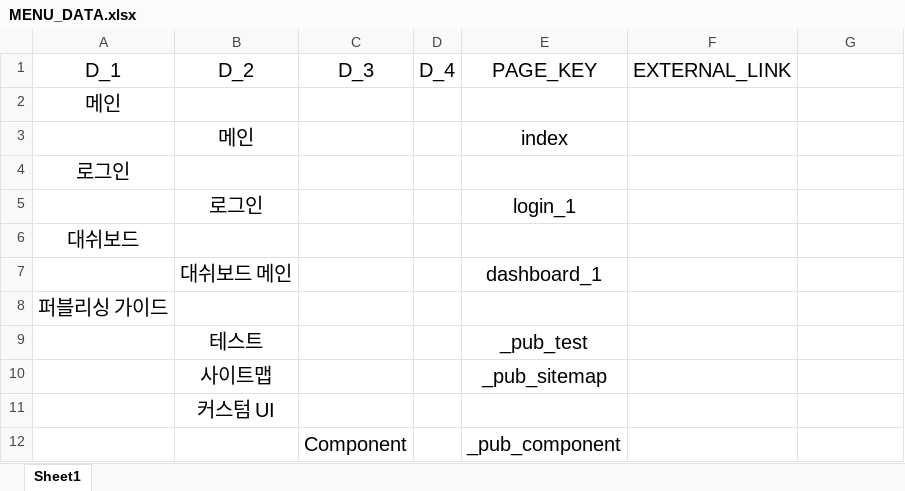
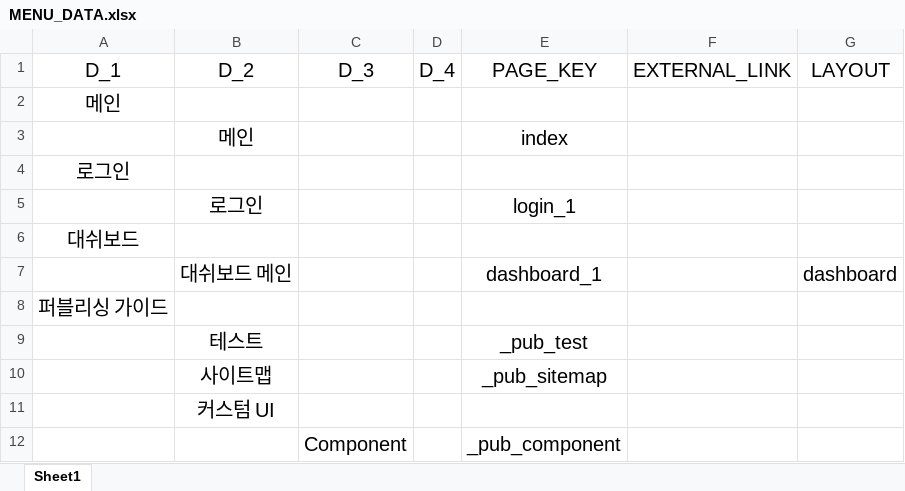
Before and after one commit to dol2156/base-static, an Excel workbook: MENU_DATA.xlsx, sheet Sheet1, drawn as a sheet; only a part is shown; values as stored, in another font and other column widths than the file's, no borders; the diff names each change by its address in the sheet, - before the commit and + after, or states it on an @@ line.

```diff
--- a/MENU_DATA.xlsx (sheet Sheet1)
+++ b/MENU_DATA.xlsx (sheet Sheet1)
-G1: (empty)
+G1: LAYOUT
-G7 (LAYOUT): (empty)
+G7 (LAYOUT): dashboard
```
Also changed, not shown: 11 other files.
